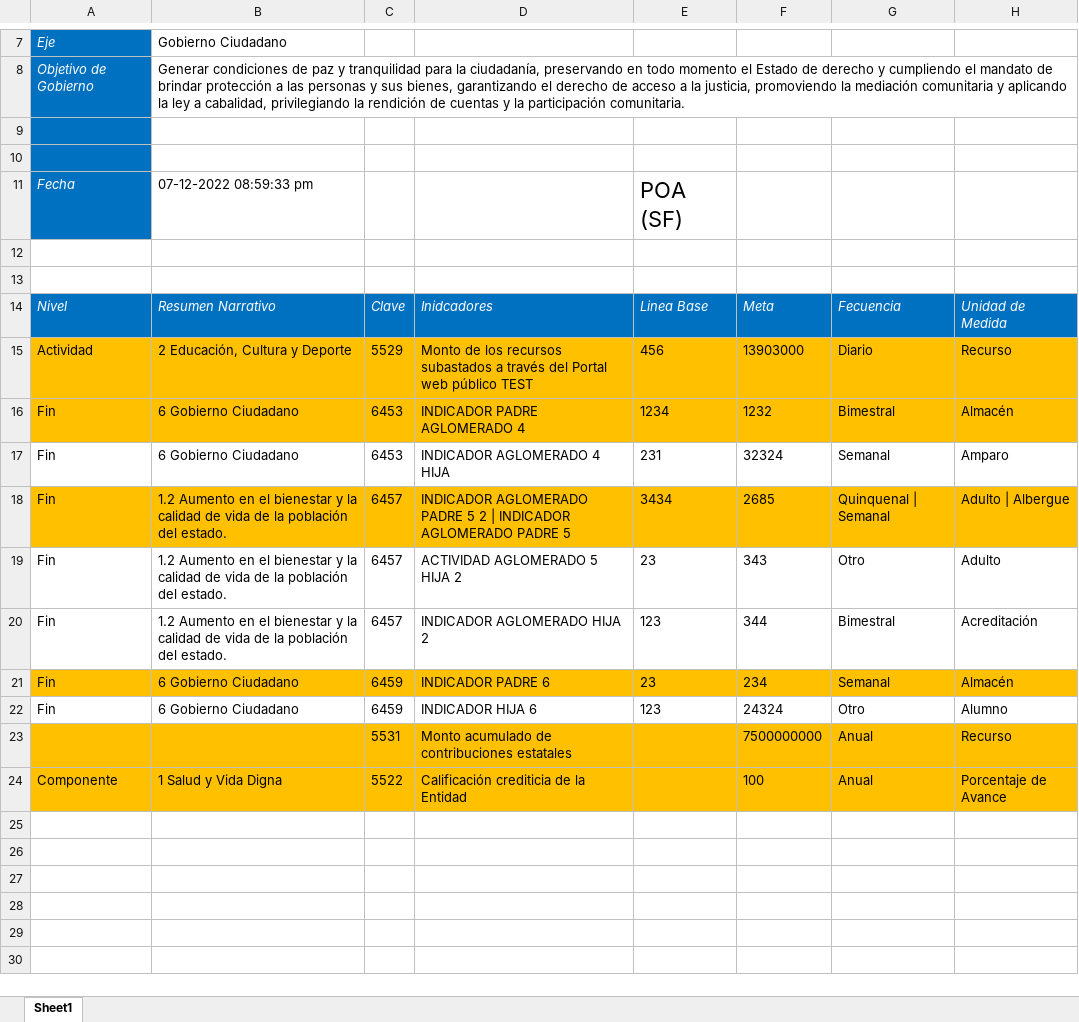
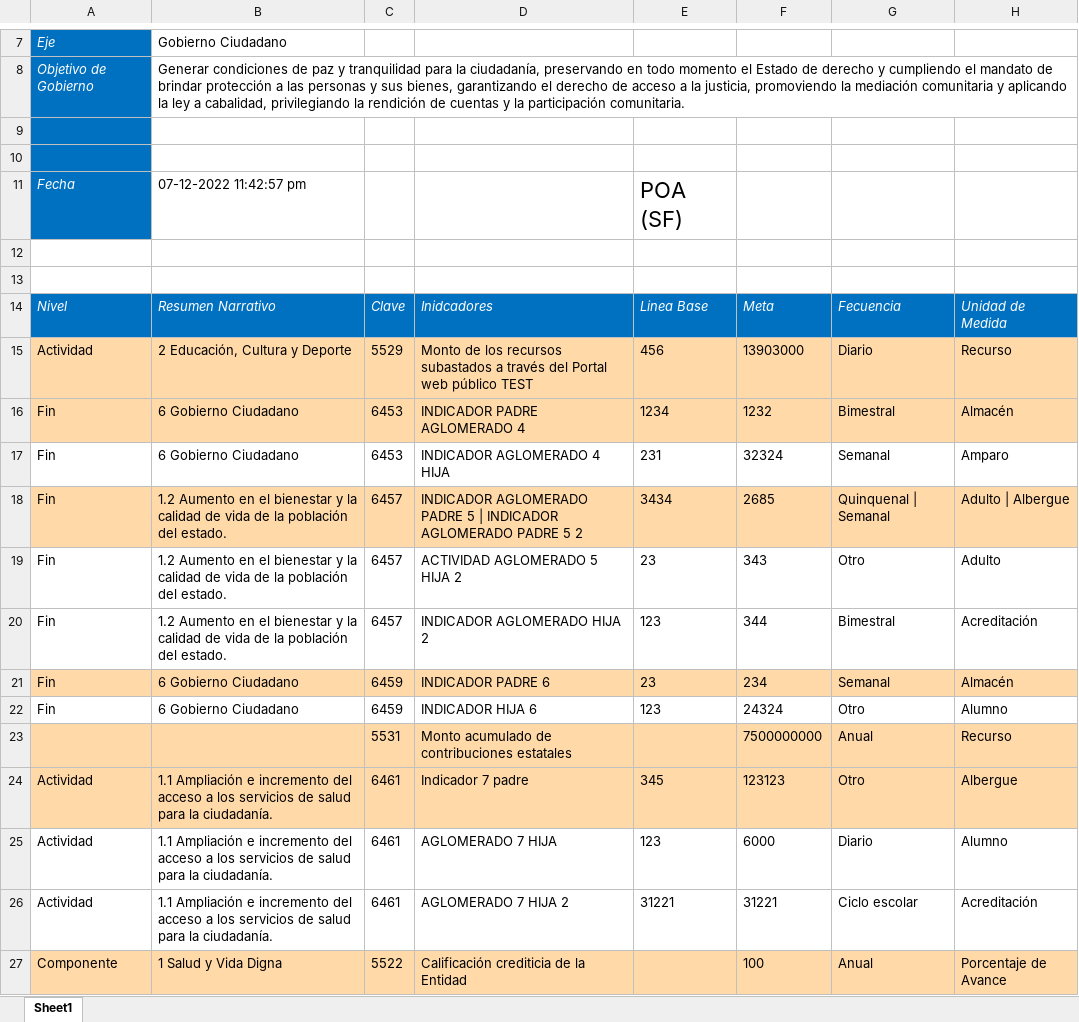
Before and after one commit to ManuelEuan/sigo, an Excel workbook: public/reportes/POAS.xlsx, sheet Sheet1, drawn as a sheet; only a part is shown, gaps mark what is left out; values as stored, in another font and other column widths than the file's, no borders; addresses are those after the commit; the diff names each change by its address in the sheet, - before the commit and + after, or states it on an @@ line.

```diff
--- a/public/reportes/POAS.xlsx (sheet Sheet1)
+++ b/public/reportes/POAS.xlsx (sheet Sheet1)
-B11: 07-12-2022 08:59:33 pm
+B11: 07-12-2022 11:42:57 pm
-A15:H16 fill: #FFC000
+A15:H16 fill: #FFD9A8
-A18:H18 fill: #FFC000
+A18:H18 fill: #FFD9A8
-D18: …PADRE 5 2 | INDICADOR AGLOMERADO PADRE 5
+D18: …PADRE 5 | INDICADOR AGLOMERADO PADRE 5 2
-A21:H21 fill: #FFC000
+A21:H21 fill: #FFD9A8
-A23:H23 fill: #FFC000
+A23:H23 fill: #FFD9A8
+row 24: Actividad | 1.1 Ampliación e incremento del acceso a los servicios de salud para la ciudadanía. | 6461 | Indicador 7 padre | 345 | 123123 | Otro | Albergue
+row 25: Actividad | 1.1 Ampliación e incremento del acceso a los servicios de salud para la ciudadanía. | 6461 | AGLOMERADO 7 HIJA | 123 | 6000 | Diario | Alumno
+row 26: Actividad | 1.1 Ampliación e incremento del acceso a los servicios de salud para la ciudadanía. | 6461 | AGLOMERADO 7 HIJA 2 | 31221 | 31221 | Ciclo escolar | Acreditación
-A27:H27 fill: #FFC000
+A27:H27 fill: #FFD9A8
```
Also changed, not shown: public/reportes/reporteCombinado.xlsx, 2 other files.
